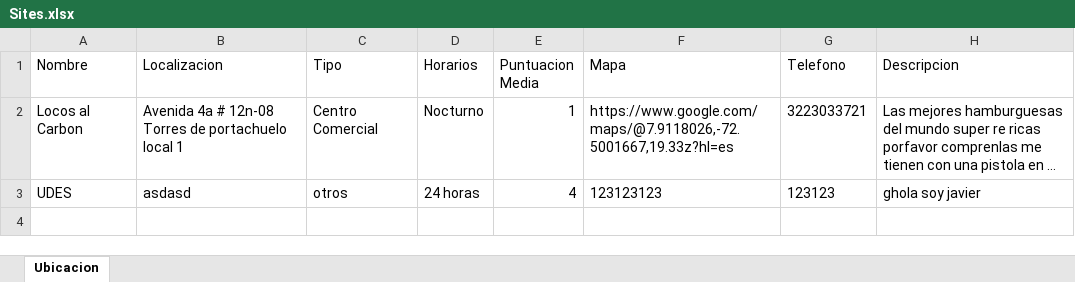
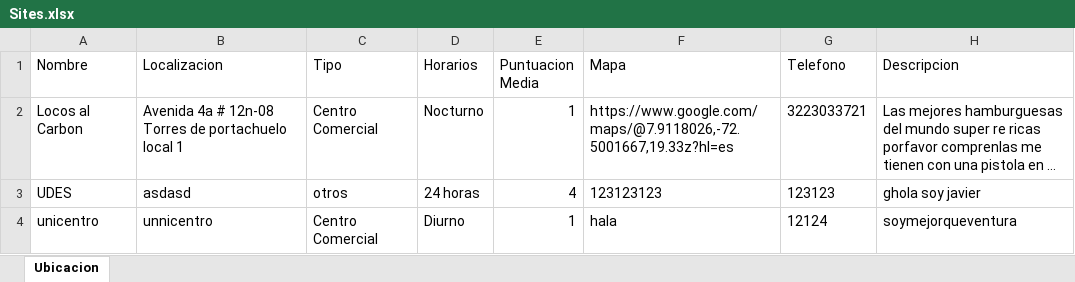
Before and after one commit to davidgonzalocordon/Motivator-main, an Excel workbook: Sites.xlsx, sheet Ubicacion, drawn as a sheet; long unchanged cells end in …; values as stored, in another font and other column widths than the file's, no borders; the diff names each change by its address in the sheet, - before the commit and + after, or states it on an @@ line.

```diff
--- a/Sites.xlsx (sheet Ubicacion)
+++ b/Sites.xlsx (sheet Ubicacion)
+row 4: unicentro | unnicentro | Centro Comercial | Diurno | 1 | hala | 12124 | soymejorqueventura
```
Also changed, not shown: 5 other files.
